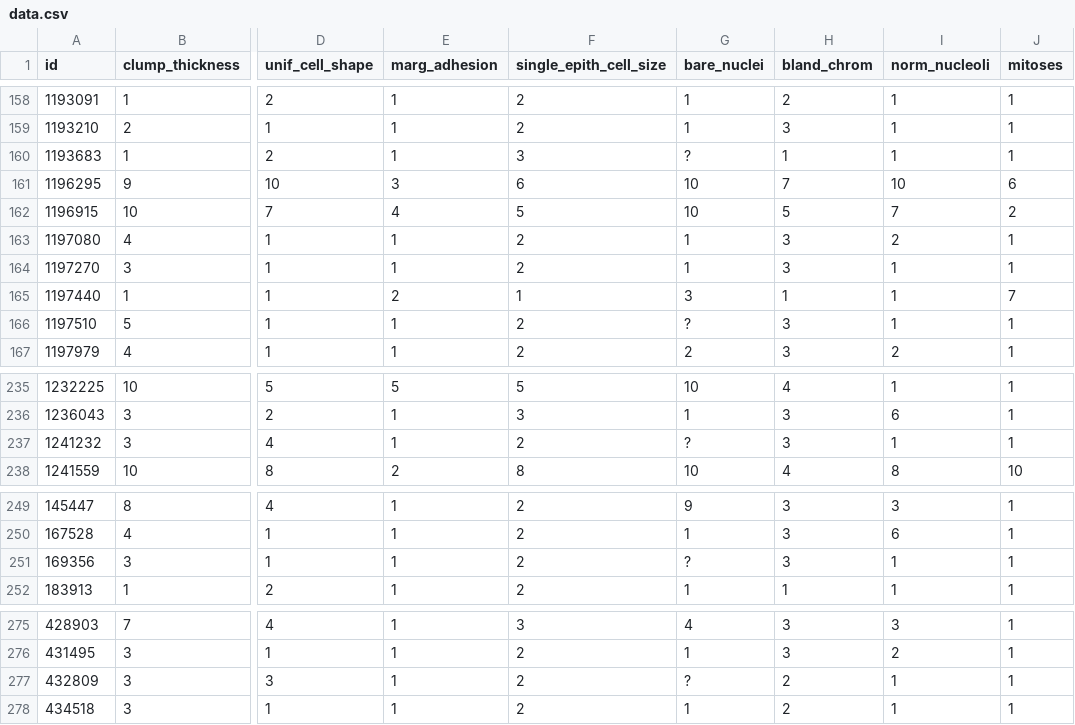
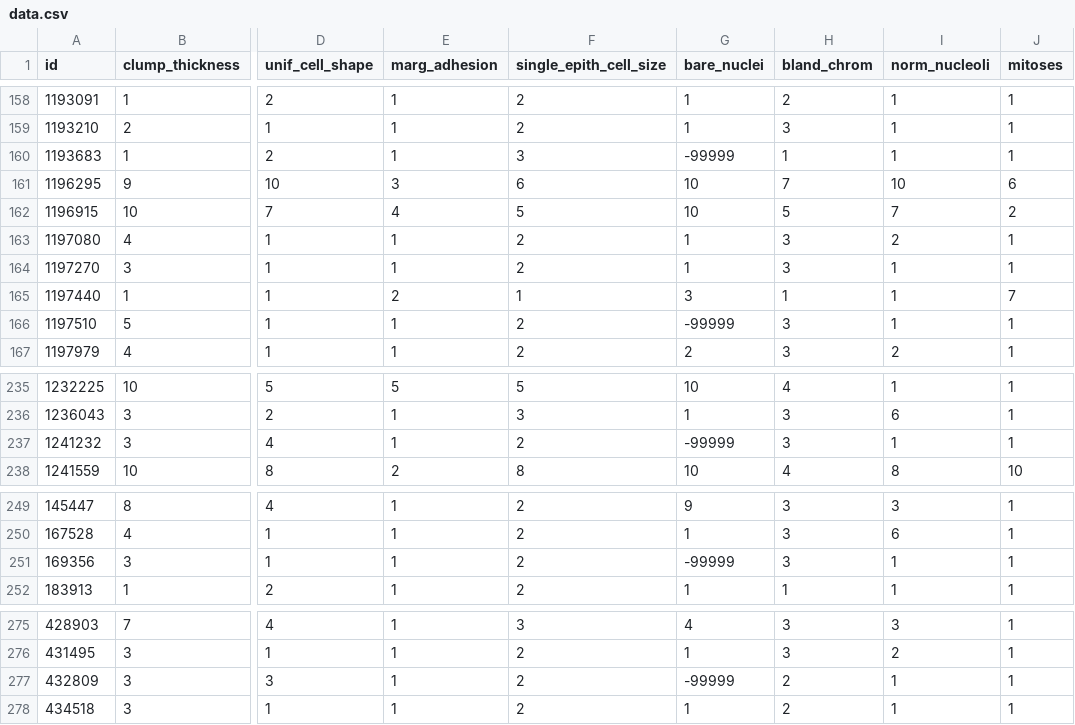
Before and after one commit to mithilgotarne/machine-learning, a CSV file: knn/data.csv, drawn as a sheet; only a part is shown, gaps mark what is left out; the diff covers the shown part only; the diff names each change by its address in the sheet, - before the commit and + after, or states it on an @@ line.

```diff
--- a/knn/data.csv
+++ b/knn/data.csv
-G160 (bare_nuclei): ?
+G160 (bare_nuclei): -99999
-G166 (bare_nuclei): ?
+G166 (bare_nuclei): -99999
-G237 (bare_nuclei): ?
+G237 (bare_nuclei): -99999
-G251 (bare_nuclei): ?
+G251 (bare_nuclei): -99999
-G277 (bare_nuclei): ?
+G277 (bare_nuclei): -99999
```
Also changed, not shown: 11 edited cells elsewhere in this file, 1 other file.
